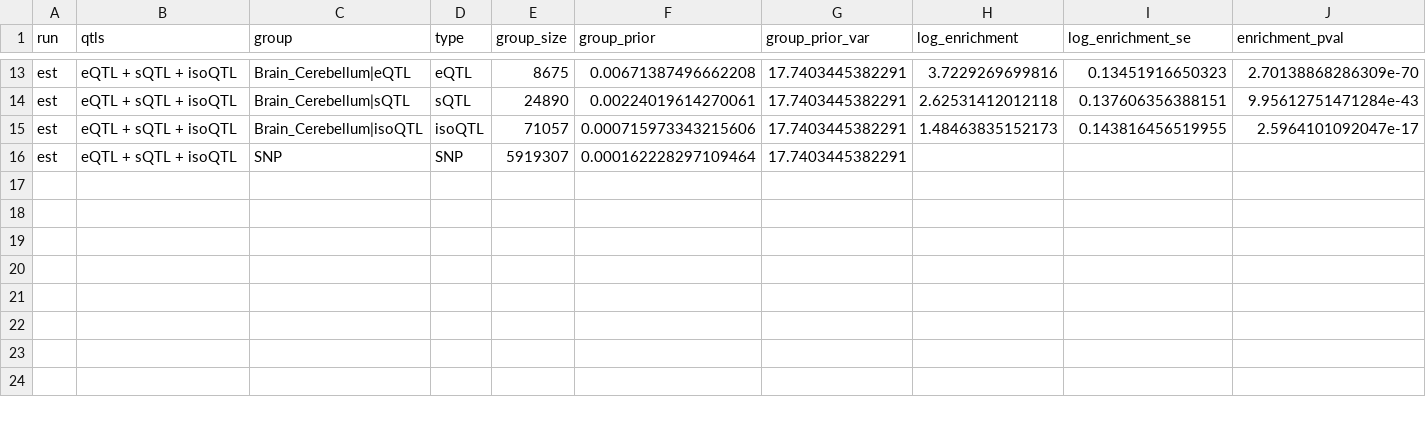
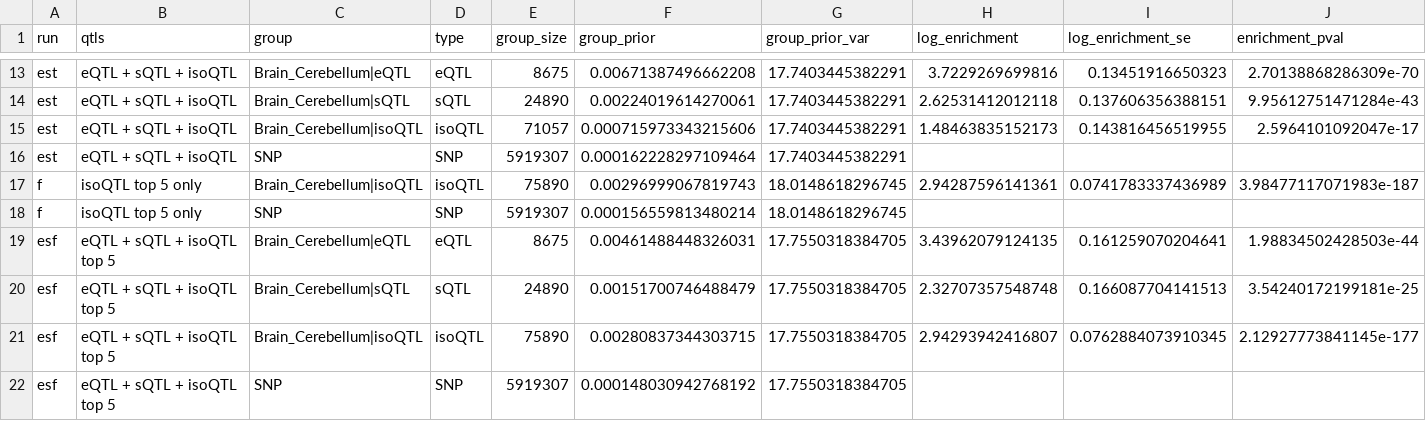
Before and after one commit to xsun1229/long_read_rna, a TSV file: docs/assets/ctwas_gtex_SCZ_Brain_Cerebellum/params.tsv, drawn as a sheet; only a part is shown, gaps mark what is left out; rows hold the shown columns only; the diff names each change by its address in the sheet, - before the commit and + after, or states it on an @@ line.

```diff
--- a/docs/assets/ctwas_gtex_SCZ_Brain_Cerebellum/params.tsv
+++ b/docs/assets/ctwas_gtex_SCZ_Brain_Cerebellum/params.tsv
+row 17: f | isoQTL top 5 only | Brain_Cerebellum|isoQTL | isoQTL | 75890 | 0.00296999067819743 | 18.0148618296745 | 2.94287596141361 | 0.0741783337436989 | 3.98477117071983e-187
+row 18: f | isoQTL top 5 only | SNP | SNP | 5919307 | 0.000156559813480214 | 18.0148618296745
+row 19: esf | eQTL + sQTL + isoQTL top 5 | Brain_Cerebellum|eQTL | eQTL | 8675 | 0.00461488448326031 | 17.7550318384705 | 3.43962079124135 | 0.161259070204641 | 1.98834502428503e-44
+row 20: esf | eQTL + sQTL + isoQTL top 5 | Brain_Cerebellum|sQTL | sQTL | 24890 | 0.00151700746488479 | 17.7550318384705 | 2.32707357548748 | 0.166087704141513 | 3.54240172199181e-25
+row 21: esf | eQTL + sQTL + isoQTL top 5 | Brain_Cerebellum|isoQTL | isoQTL | 75890 | 0.00280837344303715 | 17.7550318384705 | 2.94293942416807 | 0.0762884073910345 | 2.12927773841145e-177
+row 22: esf | eQTL + sQTL + isoQTL top 5 | SNP | SNP | 5919307 | 0.000148030942768192 | 17.7550318384705
```
Also changed, not shown: docs/assets/ctwas_gtex_SCZ_Brain_Cerebellum/isoqtl_copies.tsv, 32 other files.
